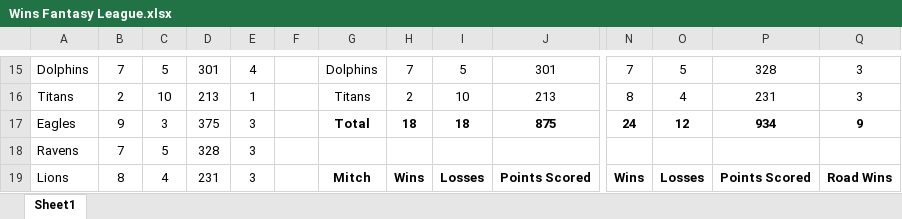
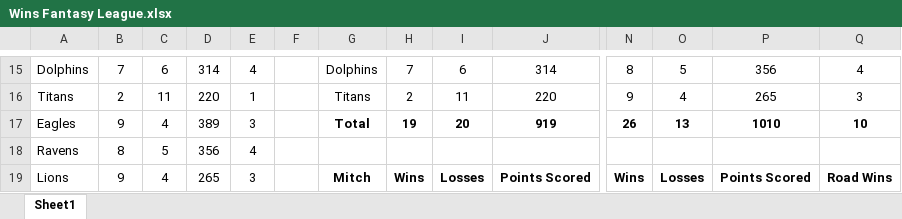
Before and after one commit to KeltonKarboviak/Wins-League, an Excel workbook: Wins Fantasy League.xlsx, sheet Sheet1, drawn as a sheet; only a part is shown, gaps mark what is left out; values as stored, in another font and other column widths than the file's, no borders; conditional formats not drawn; the diff covers the shown part only; the diff names each change by its address in the sheet, - before the commit and + after, or states it on an @@ line.

```diff
--- a/Wins Fantasy League.xlsx (sheet Sheet1)
+++ b/Wins Fantasy League.xlsx (sheet Sheet1)
-C15: 5
+C15: 6
-D15: 301
+D15: 314
-I15: 5
+I15: 6
-J15: 301
+J15: 314
-N15: 7
+N15: 8
-P15: 328
+P15: 356
-Q15: 3
+Q15: 4
-C16: 10
+C16: 11
-D16: 213
+D16: 220
-I16: 10
+I16: 11
-J16: 213
+J16: 220
-N16: 8
+N16: 9
-P16: 231
+P16: 265
-C17: 3
+C17: 4
-D17: 375
+D17: 389
-H17: 18
+H17: 19
-I17: 18
+I17: 20
-J17: 875
+J17: 919
-N17: 24
+N17: 26
-O17: 12
+O17: 13
-P17: 934
+P17: 1010
-Q17: 9
+Q17: 10
-B18: 7
+B18: 8
-D18: 328
+D18: 356
-E18: 3
+E18: 4
-B19: 8
+B19: 9
-D19: 231
+D19: 265
```
Also changed, not shown: 184 edited cells elsewhere in this sheet, formulas that keep their value, 2 other files.
